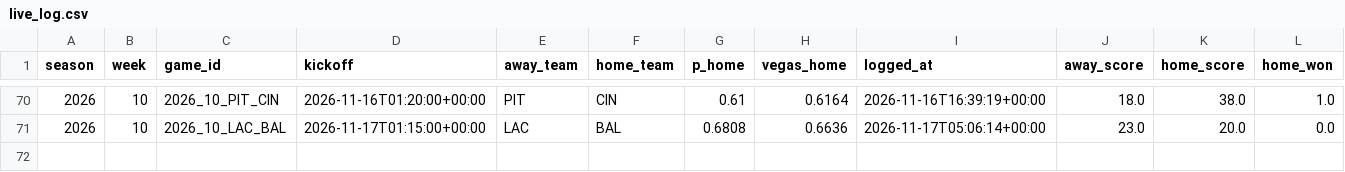
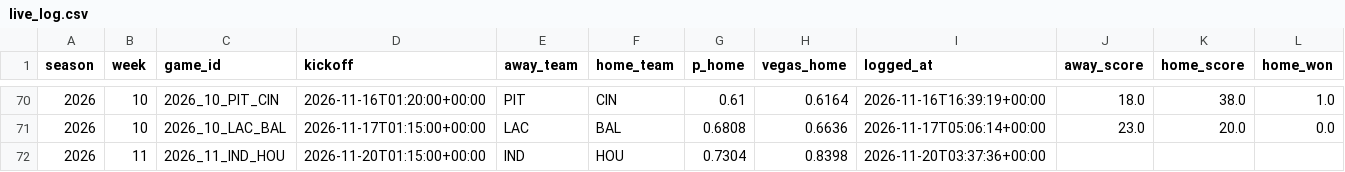
Before and after one commit to KrishKalra19/nfl-predictor, a CSV file: docs/data/live_log.csv, drawn as a sheet; only a part is shown, gaps mark what is left out.

```diff
--- a/docs/data/live_log.csv
+++ b/docs/data/live_log.csv
@@ -71 +71,2 @@ season,week,game_id,kickoff,away_team,home_team,p_home,vegas_home,logged_at,away
 2026,10,2026_10_LAC_BAL,2026-11-17T01:15:00+00:00,LAC,BAL,0.6808,0.6636,2026-11-17T05:06:14+00:00,23.0,20.0,0.0
+2026,11,2026_11_IND_HOU,2026-11-20T01:15:00+00:00,IND,HOU,0.7304,0.8398,2026-11-20T03:37:36+00:00,,,
```
Also changed, not shown: outputs/picks_2026_wk11.csv, 4 other files.
